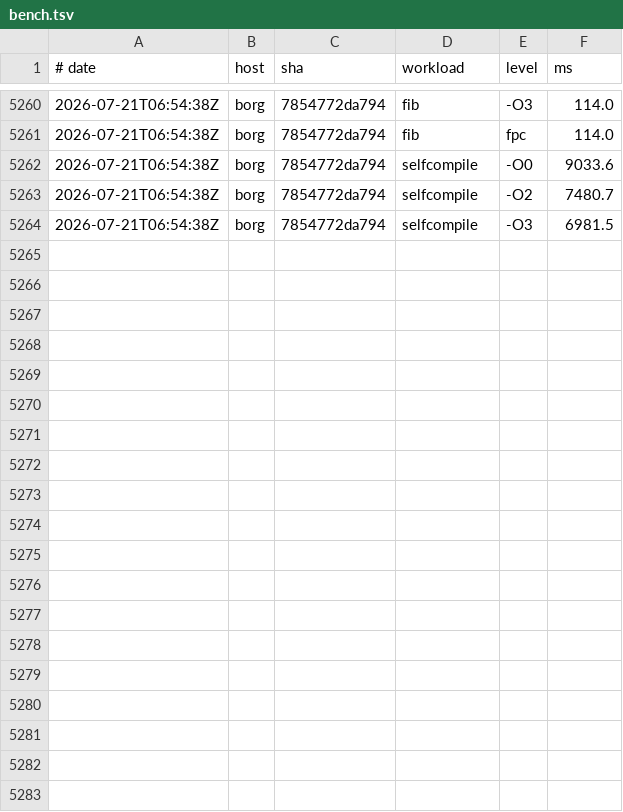
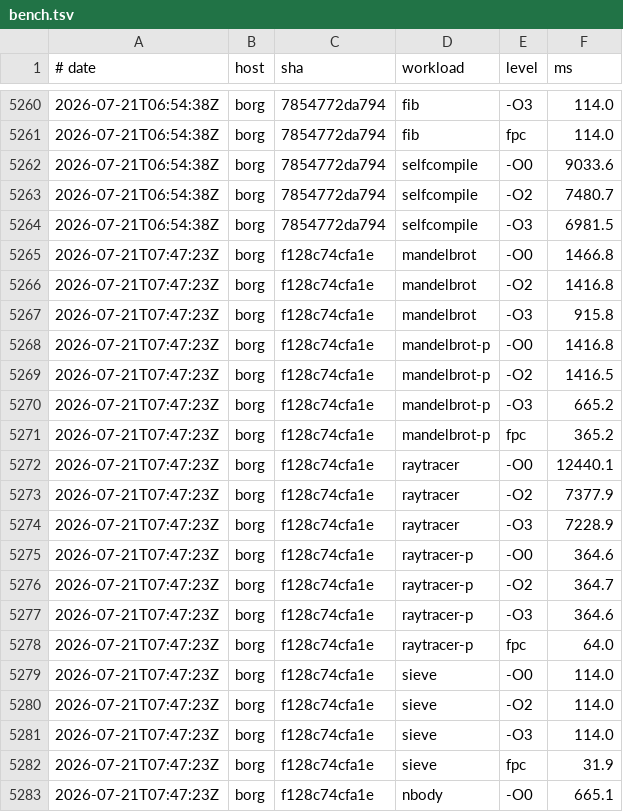
Before and after one commit to yoctobyte/pxx, a TSV file: devdocs/progress/tstate/bench.tsv, drawn as a sheet; only a part is shown, gaps mark what is left out; the diff covers the shown part only; the diff names each change by its address in the sheet, - before the commit and + after, or states it on an @@ line.

Commit message:
tstate(borg): bench f128c74cfa1e ok (29 bench rows, 550 conf)

```diff
--- a/devdocs/progress/tstate/bench.tsv
+++ b/devdocs/progress/tstate/bench.tsv
+row 5265: 2026-07-21T07:47:23Z | borg | f128c74cfa1e | mandelbrot | -O0 | 1466.8
+row 5266: 2026-07-21T07:47:23Z | borg | f128c74cfa1e | mandelbrot | -O2 | 1416.8
+row 5267: 2026-07-21T07:47:23Z | borg | f128c74cfa1e | mandelbrot | -O3 | 915.8
+row 5268: 2026-07-21T07:47:23Z | borg | f128c74cfa1e | mandelbrot-p | -O0 | 1416.8
+row 5269: 2026-07-21T07:47:23Z | borg | f128c74cfa1e | mandelbrot-p | -O2 | 1416.5
+row 5270: 2026-07-21T07:47:23Z | borg | f128c74cfa1e | mandelbrot-p | -O3 | 665.2
+row 5271: 2026-07-21T07:47:23Z | borg | f128c74cfa1e | mandelbrot-p | fpc | 365.2
+row 5272: 2026-07-21T07:47:23Z | borg | f128c74cfa1e | raytracer | -O0 | 12440.1
+row 5273: 2026-07-21T07:47:23Z | borg | f128c74cfa1e | raytracer | -O2 | 7377.9
+row 5274: 2026-07-21T07:47:23Z | borg | f128c74cfa1e | raytracer | -O3 | 7228.9
+row 5275: 2026-07-21T07:47:23Z | borg | f128c74cfa1e | raytracer-p | -O0 | 364.6
+row 5276: 2026-07-21T07:47:23Z | borg | f128c74cfa1e | raytracer-p | -O2 | 364.7
+row 5277: 2026-07-21T07:47:23Z | borg | f128c74cfa1e | raytracer-p | -O3 | 364.6
+row 5278: 2026-07-21T07:47:23Z | borg | f128c74cfa1e | raytracer-p | fpc | 64.0
+row 5279: 2026-07-21T07:47:23Z | borg | f128c74cfa1e | sieve | -O0 | 114.0
+row 5280: 2026-07-21T07:47:23Z | borg | f128c74cfa1e | sieve | -O2 | 114.0
+row 5281: 2026-07-21T07:47:23Z | borg | f128c74cfa1e | sieve | -O3 | 114.0
+row 5282: 2026-07-21T07:47:23Z | borg | f128c74cfa1e | sieve | fpc | 31.9
+row 5283: 2026-07-21T07:47:23Z | borg | f128c74cfa1e | nbody | -O0 | 665.1
```
Also changed, not shown: 10 added rows elsewhere in this file, 1 other file.
